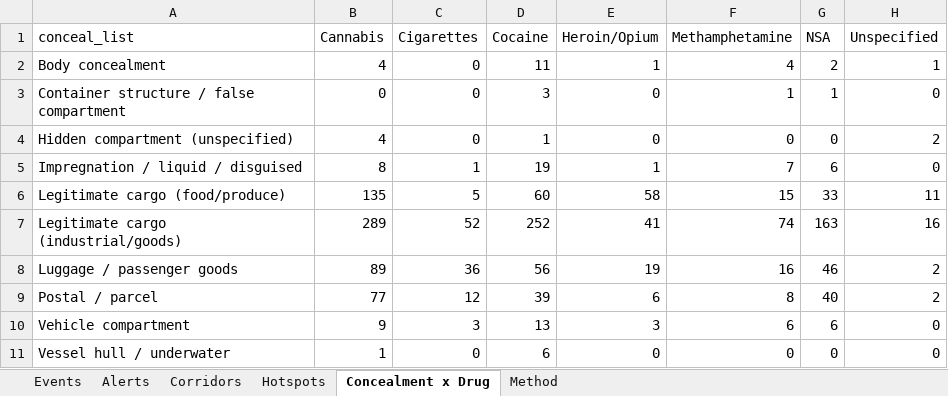
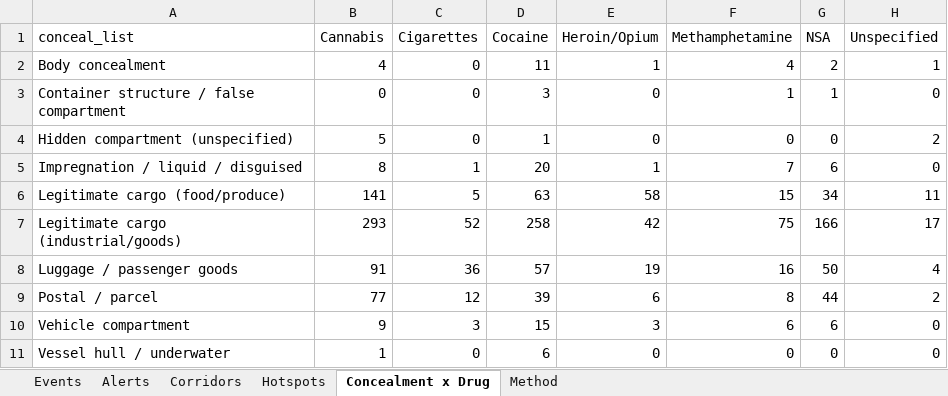
Before and after one commit to glretief-ux/Seizure-watch-, an Excel workbook: docs/seizure_watch.xlsx, sheet Concealment x Drug, drawn as a sheet; values as stored, in another font and other column widths than the file's, no borders; the diff names each change by its address in the sheet, - before the commit and + after, or states it on an @@ line.

```diff
--- a/docs/seizure_watch.xlsx (sheet Concealment x Drug)
+++ b/docs/seizure_watch.xlsx (sheet Concealment x Drug)
-B4 (Cannabis): 4
+B4 (Cannabis): 5
-D5 (Cocaine): 19
+D5 (Cocaine): 20
-B6 (Cannabis): 135
+B6 (Cannabis): 141
-D6 (Cocaine): 60
+D6 (Cocaine): 63
-G6 (NSA): 33
+G6 (NSA): 34
-B7 (Cannabis): 289
+B7 (Cannabis): 293
-D7 (Cocaine): 252
+D7 (Cocaine): 258
-E7 (Heroin/Opium): 41
+E7 (Heroin/Opium): 42
-F7 (Methamphetamine): 74
+F7 (Methamphetamine): 75
-G7 (NSA): 163
+G7 (NSA): 166
-H7 (Unspecified): 16
+H7 (Unspecified): 17
-B8 (Cannabis): 89
+B8 (Cannabis): 91
-D8 (Cocaine): 56
+D8 (Cocaine): 57
-G8 (NSA): 46
+G8 (NSA): 50
-H8 (Unspecified): 2
+H8 (Unspecified): 4
-G9 (NSA): 40
+G9 (NSA): 44
-D10 (Cocaine): 13
+D10 (Cocaine): 15
```
Also changed, not shown: sheet Events, sheet Hotspots, sheet Corridors, 5 other files.
